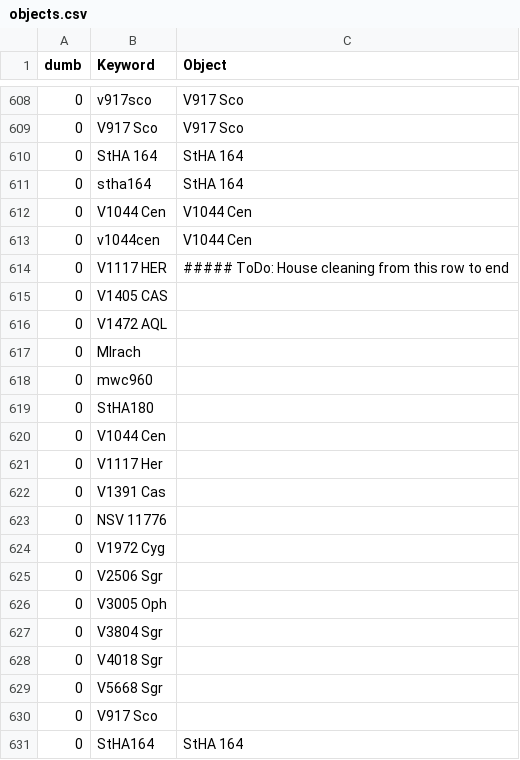
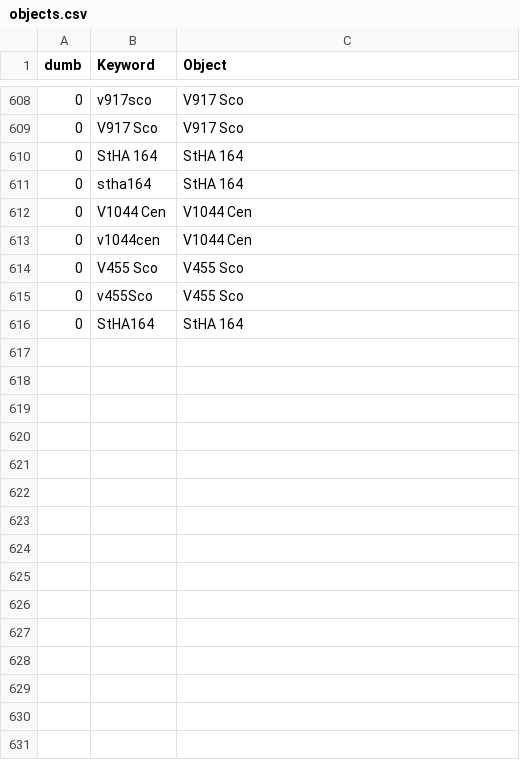
Before and after one commit to aras-database/database, a CSV file: data/objects.csv, drawn as a sheet; only a part is shown, gaps mark what is left out.

```diff
--- a/data/objects.csv
+++ b/data/objects.csv
@@ -613,19 +613,4 @@ dumb;Keyword;Object
 0;v1044cen;V1044 Cen
-0;V1117 HER;##### ToDo: House cleaning from this row  to end
-0;V1405 CAS;
-0;V1472 AQL;
-0;MIrach;
-0;mwc960;
-0;StHA180;
-0;V1044 Cen;
-0;V1117 Her;
-0;V1391 Cas;
-0;NSV 11776;
-0;V1972 Cyg;
-0;V2506 Sgr;
-0;V3005 Oph;
-0;V3804 Sgr;
-0;V4018 Sgr;
-0;V5668 Sgr;
-0;V917 Sco;
+0;V455 Sco;V455 Sco
+0;v455Sco;V455 Sco
 0;StHA164;StHA 164
```
Also changed, not shown: data/symbiotic_stars.csv, 9 other files.
